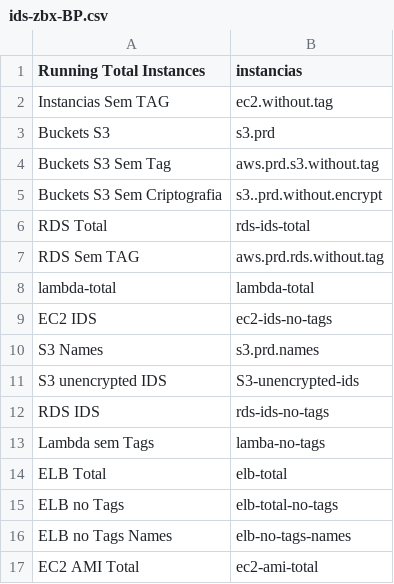
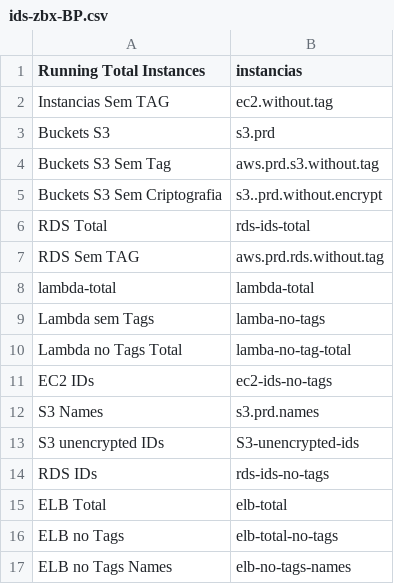
Before and after one commit to ligeirinho-zl/bpscriptszabbix, a CSV file: ids-zbx-BP.csv, drawn as a sheet; only a part is shown; the shorter side is filled out with more unchanged rows; the diff covers the shown part only.

```diff
--- a/ids-zbx-BP.csv
+++ b/ids-zbx-BP.csv
@@ -8,7 +8,8 @@ RDS Sem TAG,aws.prd.rds.without.tag
 lambda-total,lambda-total
-EC2 IDS,ec2-ids-no-tags
+Lambda sem Tags,lamba-no-tags
+Lambda no Tags Total,lamba-no-tag-total
+EC2 IDs,ec2-ids-no-tags
 S3 Names,s3.prd.names
-S3 unencrypted IDS,S3-unencrypted-ids
-RDS IDS,rds-ids-no-tags
-Lambda sem Tags,lamba-no-tags
+S3 unencrypted IDs,S3-unencrypted-ids
+RDS IDs,rds-ids-no-tags
 ELB Total,elb-total
```
Also changed, not shown: 7 added rows and 4 edited cells elsewhere in this file, 13 other files.
